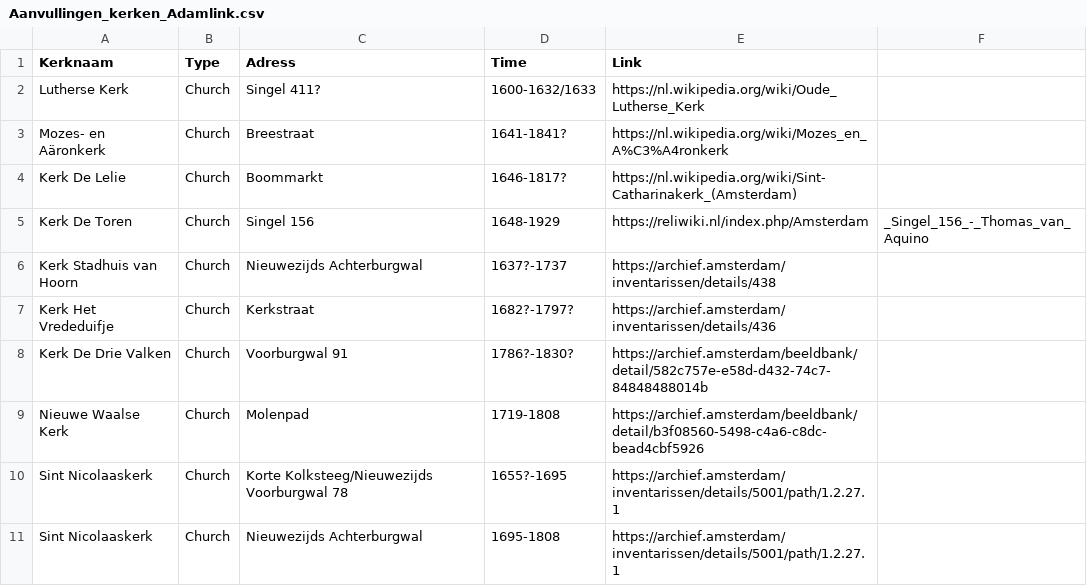
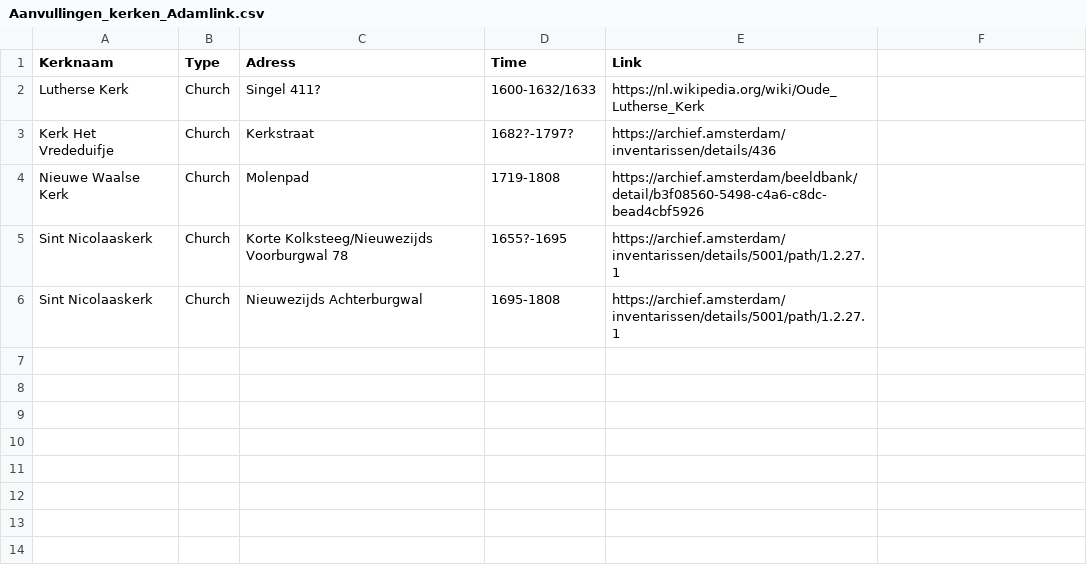
Before and after one commit to knaw-huc/golden-agents-occasional-poetry, a CSV file: enrichments/religion/Aanvullingen_kerken_Adamlink.csv, drawn as a sheet; the diff names each change by its address in the sheet, - before the commit and + after, or states it on an @@ line.

Commit message:
update churches

```diff
--- a/enrichments/religion/Aanvullingen_kerken_Adamlink.csv
+++ b/enrichments/religion/Aanvullingen_kerken_Adamlink.csv
-row 3: Mozes- en Aäronkerk | Church | Breestraat | 1641-1841? | https://nl.wikipedia.org/wiki/Mozes_en_A%C3%A4ronkerk
-row 4: Kerk De Lelie | Church | Boommarkt | 1646-1817? | https://nl.wikipedia.org/wiki/Sint-Catharinakerk_(Amsterdam)
-row 5: Kerk De Toren | Church | Singel 156 | 1648-1929 | https://reliwiki.nl/index.php/Amsterdam | _Singel_156_-_Thomas_van_Aquino
-row 6: Kerk Stadhuis van Hoorn | Church | Nieuwezijds Achterburgwal | 1637?-1737 | https://archief.amsterdam/inventarissen/details/438
-row 8: Kerk De Drie Valken | Church | Voorburgwal 91 | 1786?-1830? | https://archief.amsterdam/beeldbank/detail/582c757e-e58d-d432-74c7-84848488014b
```
Also changed, not shown: enrichments/religion/Religie_Kerk_DTB.csv.
